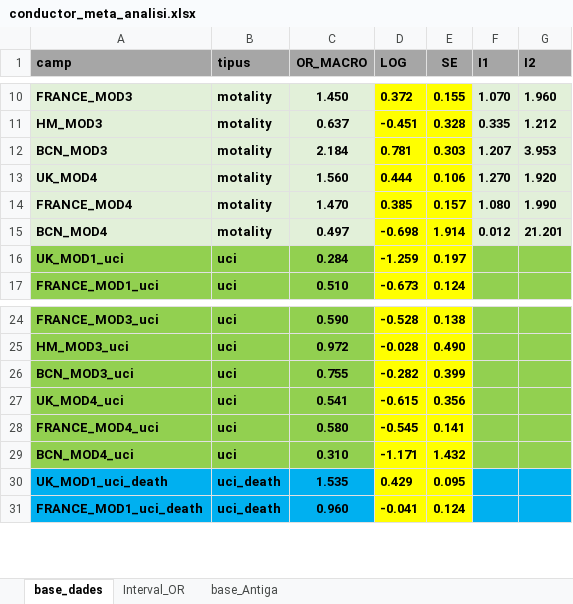
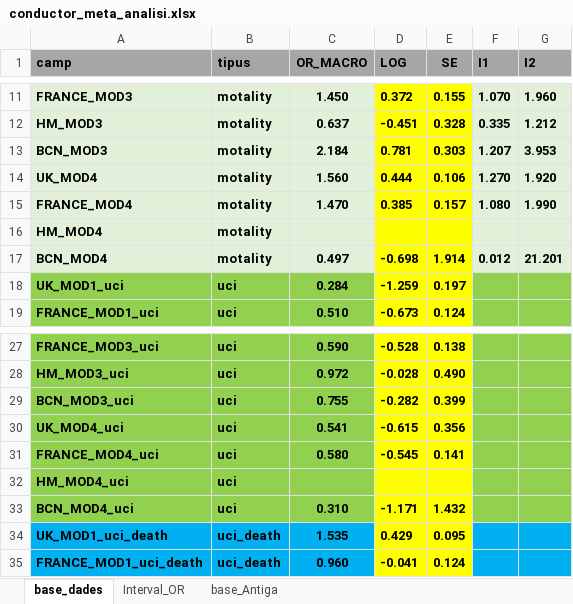
Before and after one commit to USR-DAPCAT/Meta_Analisis, an Excel workbook: conductor_meta_analisi.xlsx, sheet base_dades, drawn as a sheet; only a part is shown, gaps mark what is left out; values as stored, in another font and other column widths than the file's, no borders; the diff covers the shown part only; the diff names each change by its address in the sheet, - before the commit and + after, or states it on an @@ line.

```diff
--- a/conductor_meta_analisi.xlsx (sheet base_dades)
+++ b/conductor_meta_analisi.xlsx (sheet base_dades)
+row 16: HM_MOD4 | motality
+row 32: HM_MOD4_uci | uci
```
Also changed, not shown: 18 added rows elsewhere in this sheet, formulas that keep their value.
